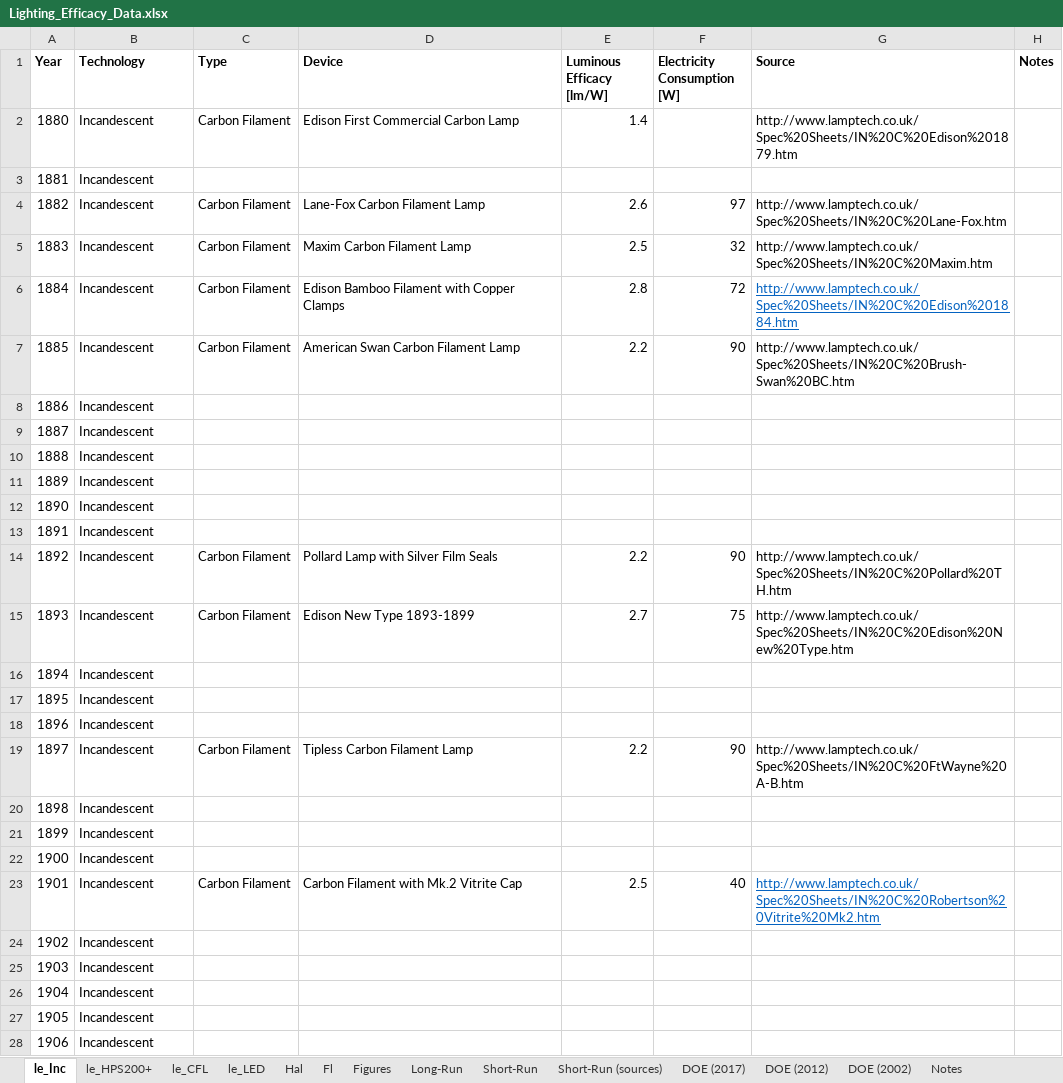
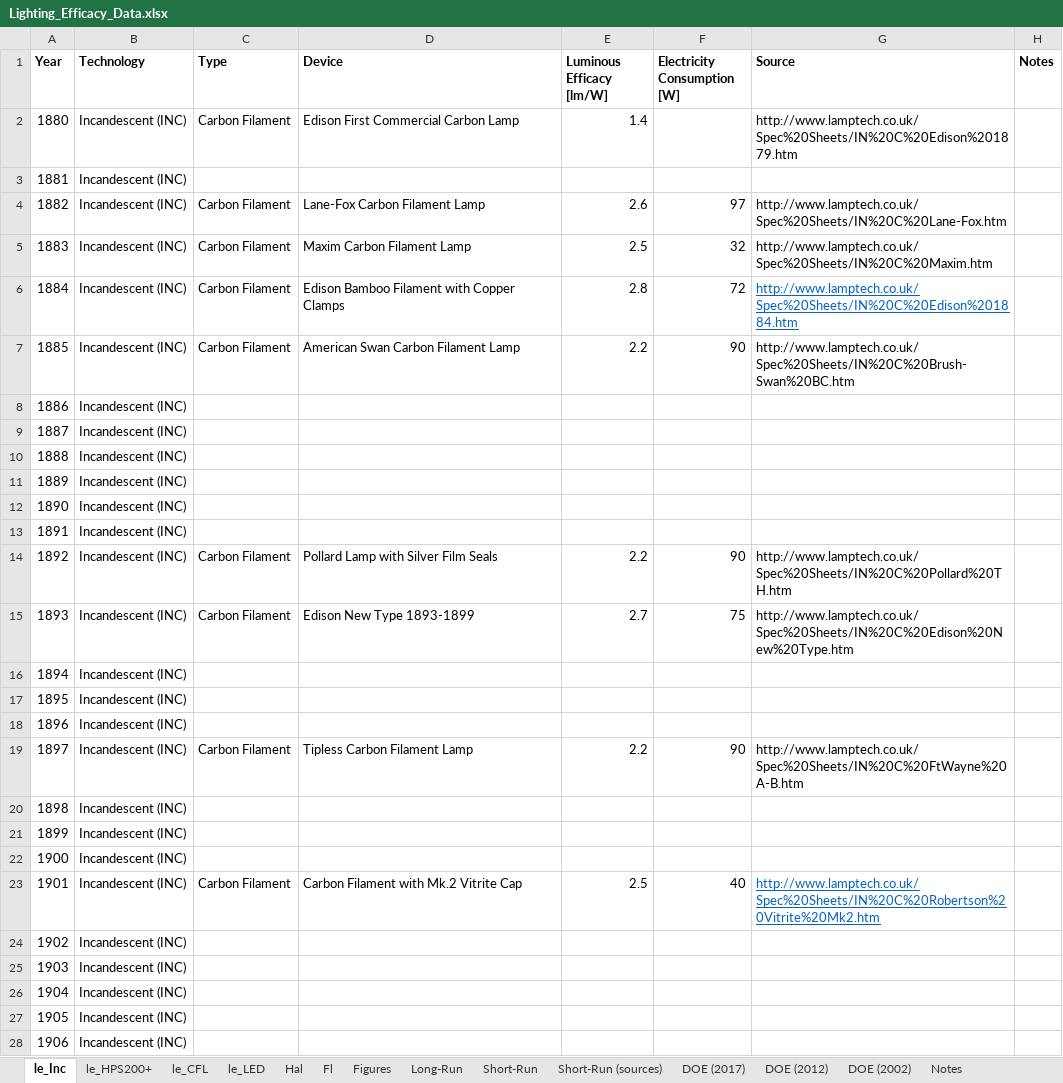
Before and after one commit to MatthewHeun/LightingPaper2020, an Excel workbook: Data/Lighting_Efficacy_Data.xlsx, sheet le_Inc, drawn as a sheet; only a part is shown; values as stored, in another font and other column widths than the file's, no borders; the diff covers the shown part only; the diff names each change by its address in the sheet, - before the commit and + after, or states it on an @@ line.

```diff
--- a/Data/Lighting_Efficacy_Data.xlsx (sheet le_Inc)
+++ b/Data/Lighting_Efficacy_Data.xlsx (sheet le_Inc)
-B2:B28 (Technology): Incandescent
+B2:B28 (Technology): Incandescent (INC)
```
Also changed, not shown: 114 edited cells elsewhere in this sheet, sheet le_LED, sheet le_CFL, sheet le_HPS200+.
